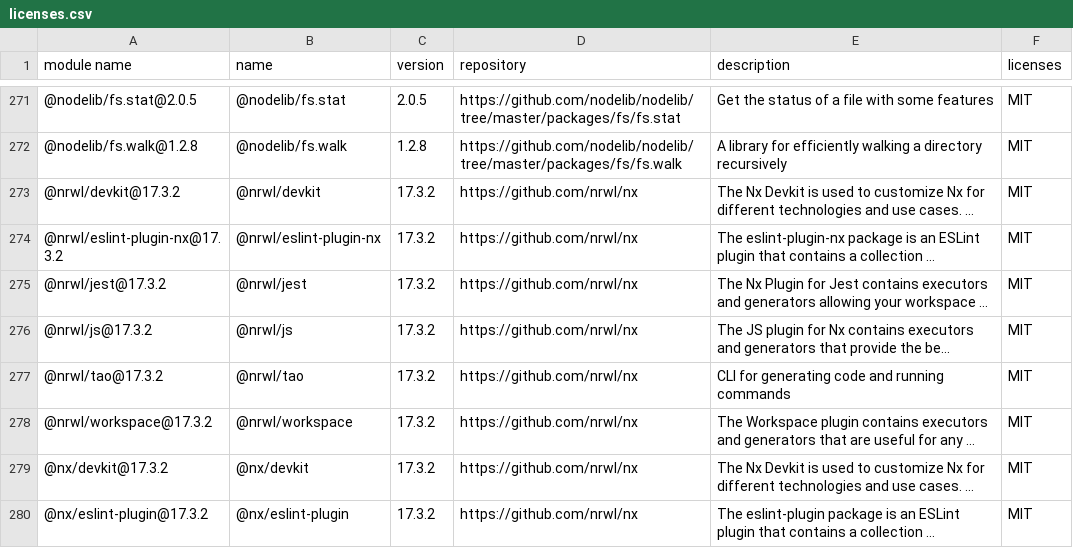
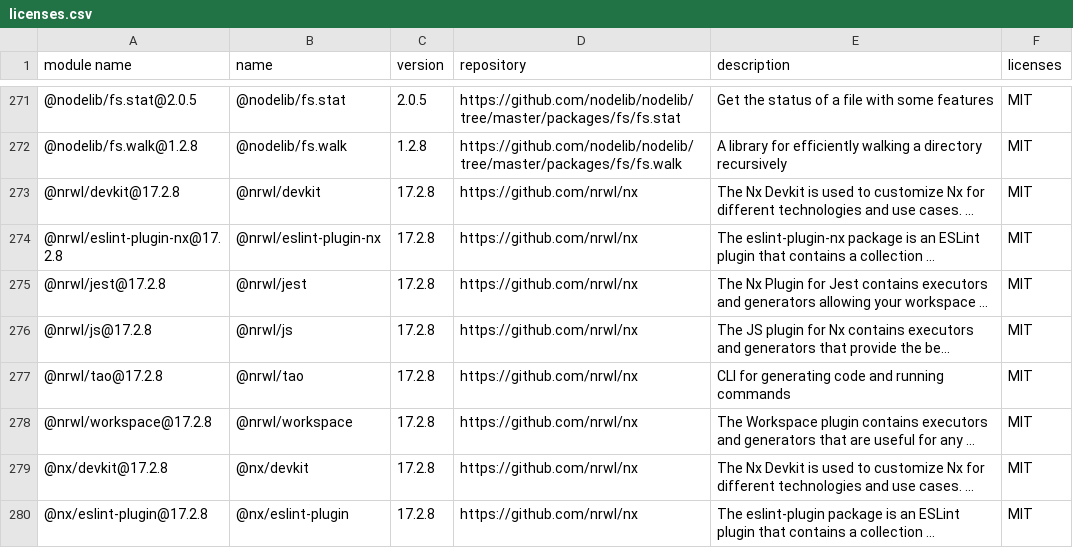
Before and after one commit to GalaChain/sdk, a CSV file: licenses/licenses.csv, drawn as a sheet; only a part is shown, gaps mark what is left out; long unchanged cells end in …; the diff covers the shown part only; the diff names each change by its address in the sheet, - before the commit and + after, or states it on an @@ line.

```diff
--- a/licenses/licenses.csv
+++ b/licenses/licenses.csv
-A273 (module name): @nrwl/devkit@17.3.2
+A273 (module name): @nrwl/devkit@17.2.8
-C273:C280 (version): 17.3.2
+C273:C280 (version): 17.2.8
-A274 (module name): @nrwl/eslint-plugin-nx@17.3.2
+A274 (module name): @nrwl/eslint-plugin-nx@17.2.8
-A275 (module name): @nrwl/jest@17.3.2
+A275 (module name): @nrwl/jest@17.2.8
-A276 (module name): @nrwl/js@17.3.2
+A276 (module name): @nrwl/js@17.2.8
-A277 (module name): @nrwl/tao@17.3.2
+A277 (module name): @nrwl/tao@17.2.8
-A278 (module name): @nrwl/workspace@17.3.2
+A278 (module name): @nrwl/workspace@17.2.8
-A279 (module name): @nx/devkit@17.3.2
+A279 (module name): @nx/devkit@17.2.8
-A280 (module name): @nx/eslint-plugin@17.3.2
+A280 (module name): @nx/eslint-plugin@17.2.8
```
Also changed, not shown: 3 added rows, 1 removed row and 17 edited cells elsewhere in this file, 7 other files.
